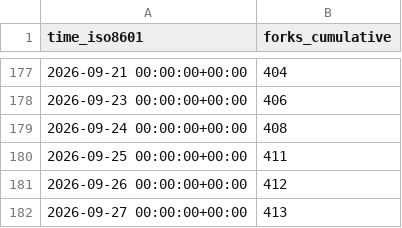
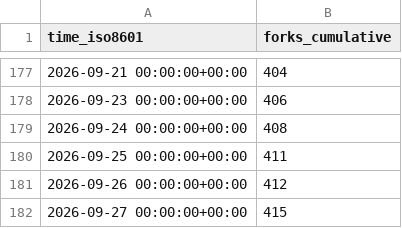
Before and after one commit to Minebuddy/bambuddy-filemanager, a CSV file: maziggy/bambuddy/ghrs-data/forks.csv, drawn as a sheet; only a part is shown, gaps mark what is left out.

```diff
--- a/maziggy/bambuddy/ghrs-data/forks.csv
+++ b/maziggy/bambuddy/ghrs-data/forks.csv
@@ -181,2 +181,2 @@ time_iso8601,forks_cumulative
 2026-09-26 00:00:00+00:00,412
-2026-09-27 00:00:00+00:00,413
+2026-09-27 00:00:00+00:00,415
```
Also changed, not shown: maziggy/bambuddy/ghrs-data/stargazers.csv.
